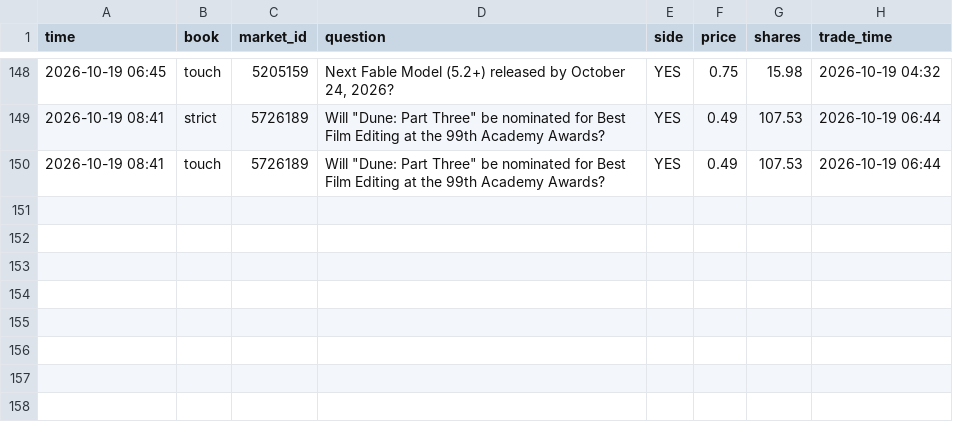
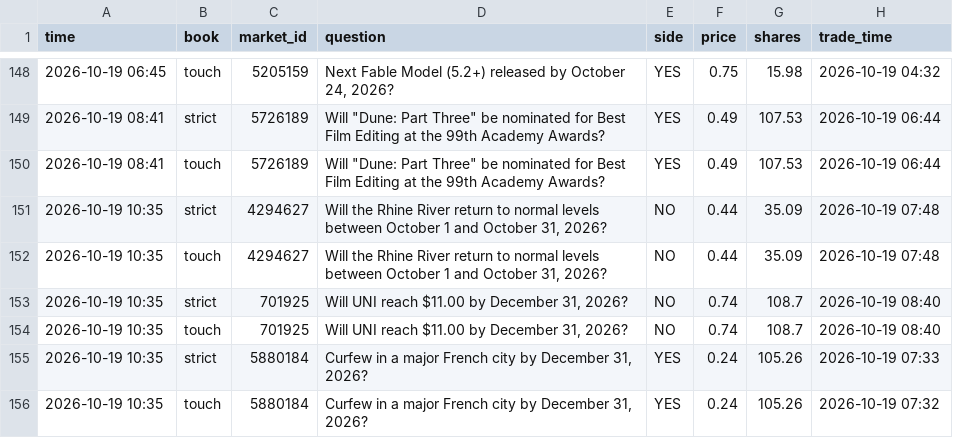
Before and after one commit to trendatrenda/polymarket-scanners, a CSV file: pm_mm_fills.csv, drawn as a sheet; only a part is shown, gaps mark what is left out; the diff names each change by its address in the sheet, - before the commit and + after, or states it on an @@ line.

```diff
--- a/pm_mm_fills.csv
+++ b/pm_mm_fills.csv
+row 151: 2026-10-19 10:35 | strict | 4294627 | Will the Rhine River return to normal levels between October 1 and October 31, 2026? | NO | 0.44 | 35.09 | 2026-10-19 07:48
+row 152: 2026-10-19 10:35 | touch | 4294627 | Will the Rhine River return to normal levels between October 1 and October 31, 2026? | NO | 0.44 | 35.09 | 2026-10-19 07:48
+row 153: 2026-10-19 10:35 | strict | 701925 | Will UNI reach $11.00 by December 31, 2026? | NO | 0.74 | 108.7 | 2026-10-19 08:40
+row 154: 2026-10-19 10:35 | touch | 701925 | Will UNI reach $11.00 by December 31, 2026? | NO | 0.74 | 108.7 | 2026-10-19 08:40
+row 155: 2026-10-19 10:35 | strict | 5880184 | Curfew in a major French city by December 31, 2026? | YES | 0.24 | 105.26 | 2026-10-19 07:33
+row 156: 2026-10-19 10:35 | touch | 5880184 | Curfew in a major French city by December 31, 2026? | YES | 0.24 | 105.26 | 2026-10-19 07:32
```
Also changed, not shown: pm_minutes.csv, pm_mm_log.csv, 3 other files.
